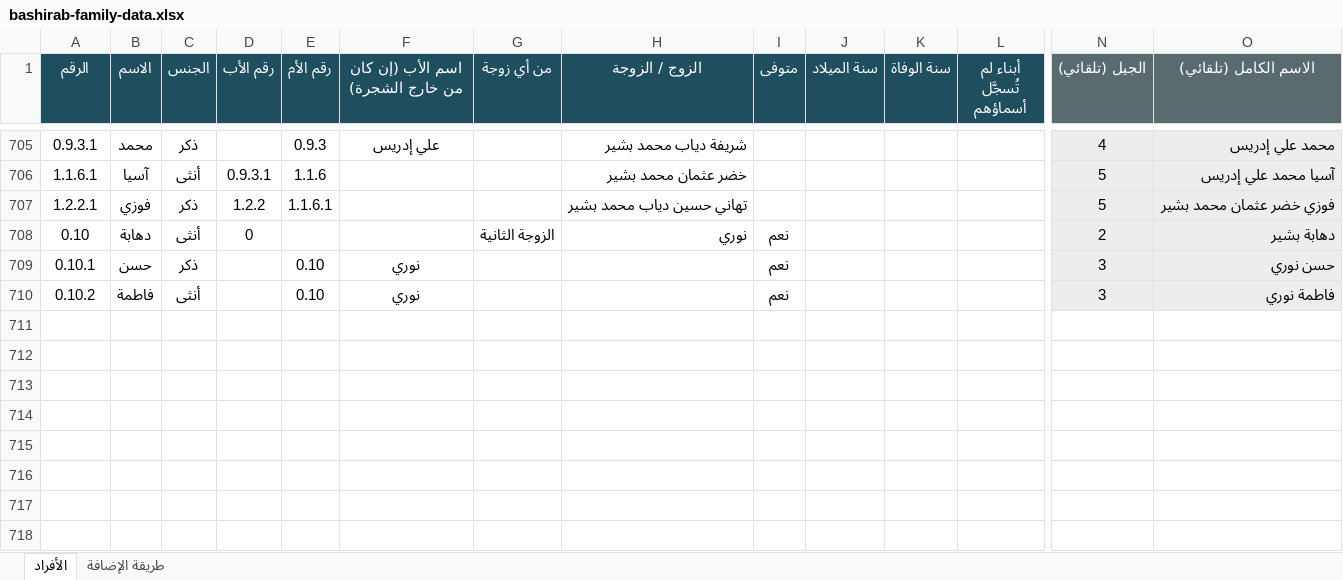
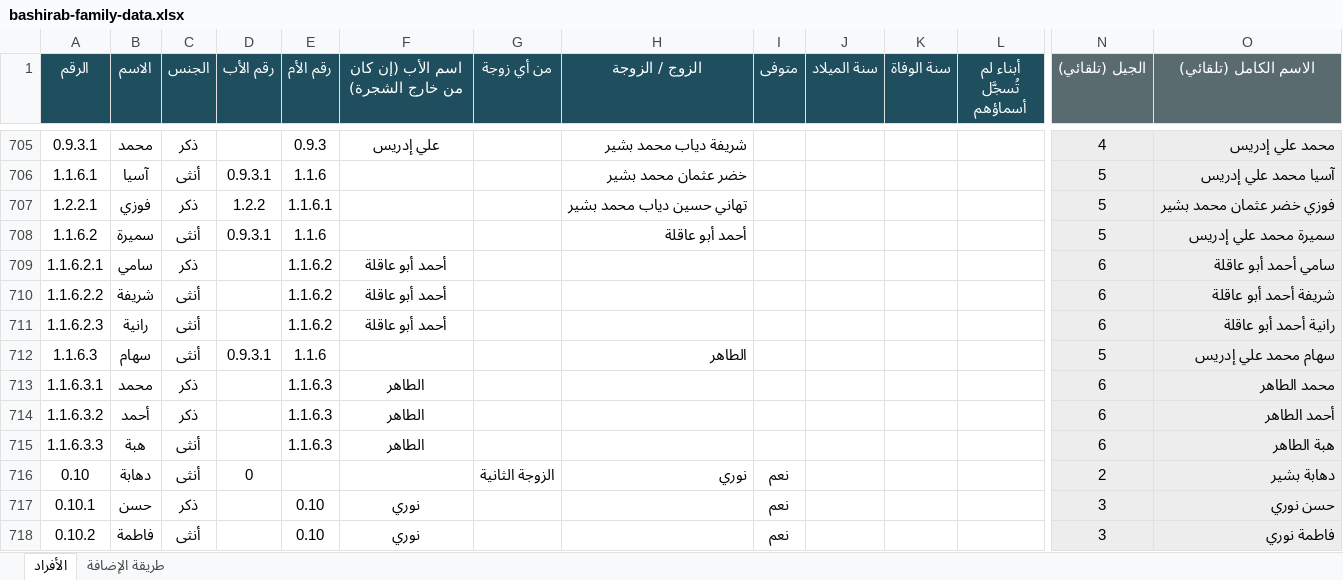
Before and after one commit to abdulhadibasheer11-debug/bashirab-family, an Excel workbook: bashirab-family-data.xlsx, sheet الأفراد, drawn as a sheet; only a part is shown, gaps mark what is left out; values as stored, in another font and other column widths than the file's, no borders; rows hold the shown columns only; the diff names each change by its address in the sheet, - before the commit and + after, or states it on an @@ line.

```diff
--- a/bashirab-family-data.xlsx (sheet الأفراد)
+++ b/bashirab-family-data.xlsx (sheet الأفراد)
+row 708: 1.1.6.2 | سميرة | أنثى | 0.9.3.1 | 1.1.6 |  |  | أحمد أبو عاقلة |  |  |  |  | 5 | سميرة محمد علي إدريس
+row 709: 1.1.6.2.1 | سامي | ذكر |  | 1.1.6.2 | أحمد أبو عاقلة |  |  |  |  |  |  | 6 | سامي أحمد أبو عاقلة
+row 710: 1.1.6.2.2 | شريفة | أنثى |  | 1.1.6.2 | أحمد أبو عاقلة |  |  |  |  |  |  | 6 | شريفة أحمد أبو عاقلة
+row 711: 1.1.6.2.3 | رانية | أنثى |  | 1.1.6.2 | أحمد أبو عاقلة |  |  |  |  |  |  | 6 | رانية أحمد أبو عاقلة
+row 712: 1.1.6.3 | سهام | أنثى | 0.9.3.1 | 1.1.6 |  |  | الطاهر |  |  |  |  | 5 | سهام محمد علي إدريس
+row 713: 1.1.6.3.1 | محمد | ذكر |  | 1.1.6.3 | الطاهر |  |  |  |  |  |  | 6 | محمد الطاهر
+row 714: 1.1.6.3.2 | أحمد | ذكر |  | 1.1.6.3 | الطاهر |  |  |  |  |  |  | 6 | أحمد الطاهر
+row 715: 1.1.6.3.3 | هبة | أنثى |  | 1.1.6.3 | الطاهر |  |  |  |  |  |  | 6 | هبة الطاهر
```
Also changed, not shown: source/بيانات عائلة البشيراب.xlsx, 8 other files.
